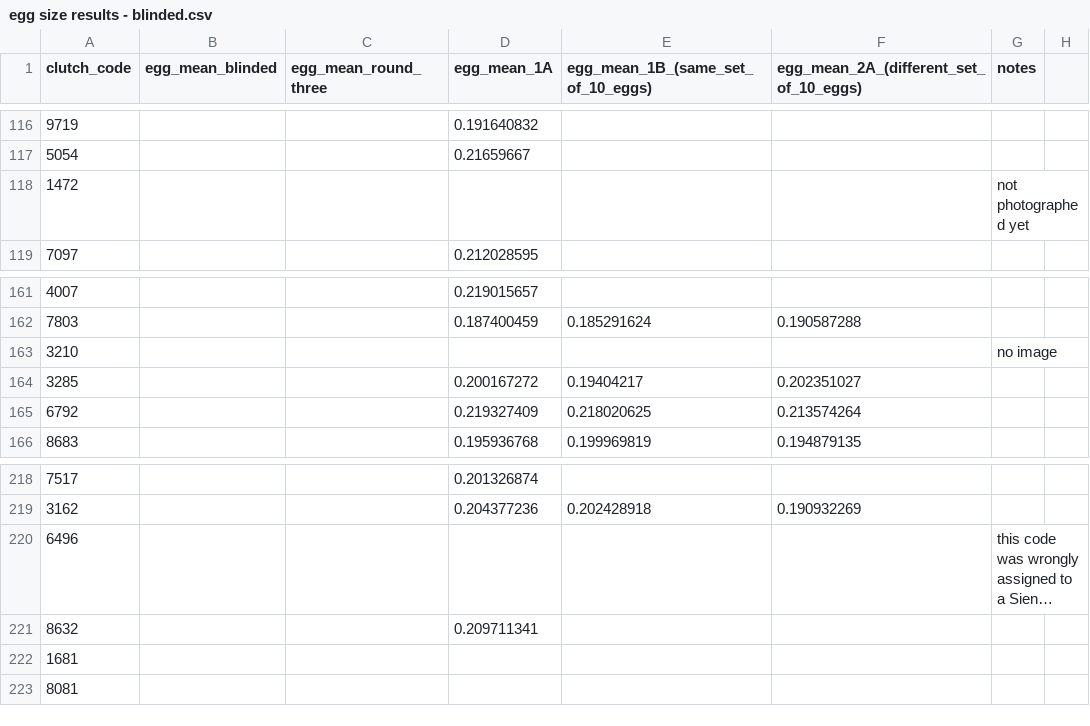
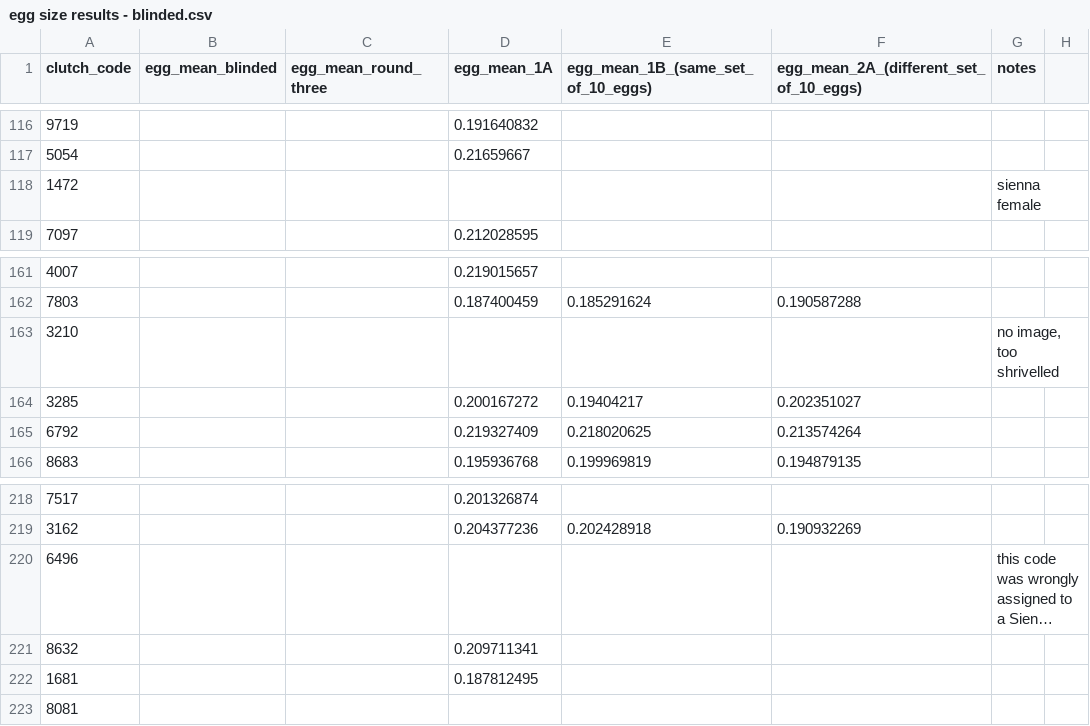
Before and after one commit to hannahglendell/MbiolProject, a CSV file: data/egg size results - blinded.csv, drawn as a sheet; only a part is shown, gaps mark what is left out; long unchanged cells end in …; the diff covers the shown part only.

```diff
--- a/data/egg size results - blinded.csv
+++ b/data/egg size results - blinded.csv
@@ -117,3 +117,3 @@
 5054,,,0.21659667,,,,
-1472,,,,,,not photographed yet,
+1472,,,,,,sienna female,
 7097,,,0.212028595,,,,
@@ -162,3 +162,3 @@
 7803,,,0.187400459,0.185291624,0.190587288,,
-3210,,,,,,no image,
+3210,,,,,,"no image, too shrivelled",
 3285,,,0.200167272,0.19404217,0.202351027,,
@@ -221,3 +221,3 @@
 8632,,,0.209711341,,,,
-1681,,,,,,,
+1681,,,0.187812495,,,,
 8081,,,,,,,
```
Also changed, not shown: 28 edited cells elsewhere in this file, 1 other file.
